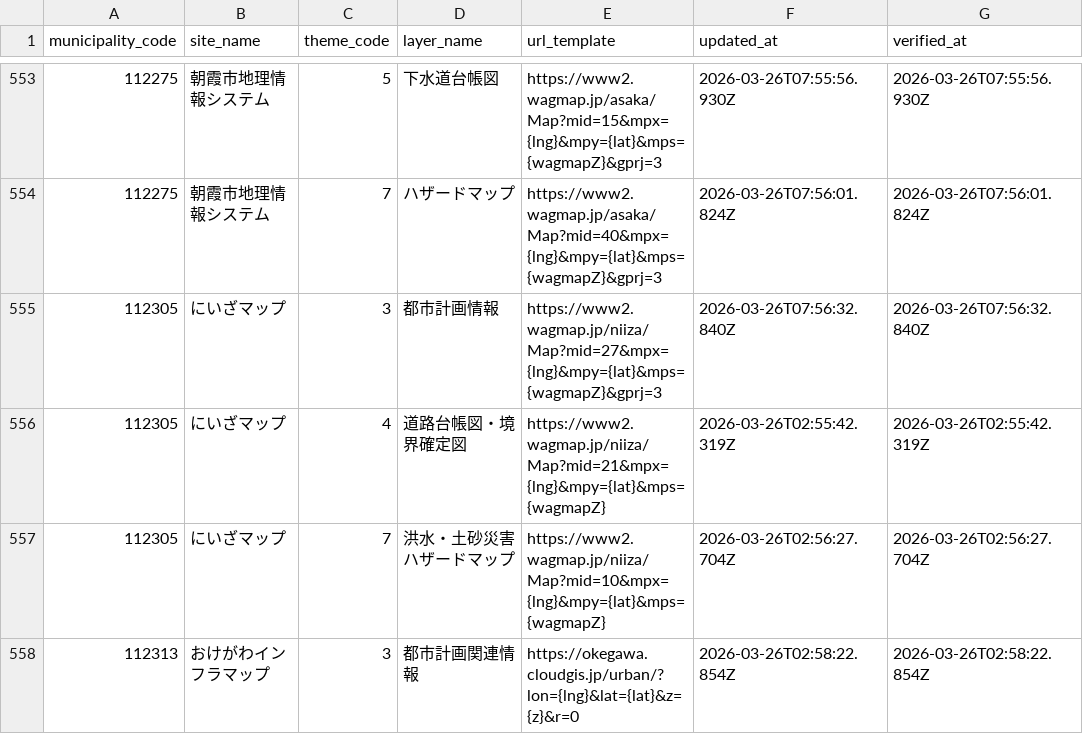
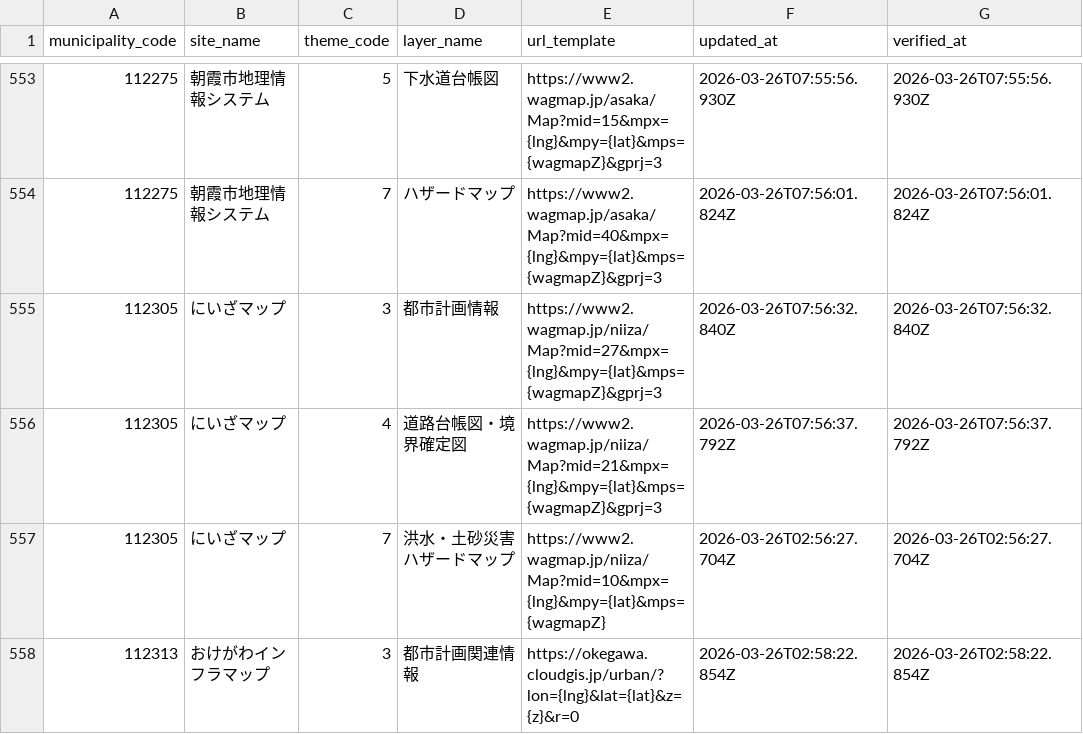
Before and after one commit to qchizu/qchizu_link_csv, a CSV file: data/qchizu_link.csv, drawn as a sheet; only a part is shown, gaps mark what is left out.

Commit message:
Update CSV data 2026-03-26T07:56:44.458Z

```diff
--- a/data/qchizu_link.csv
+++ b/data/qchizu_link.csv
@@ -555,3 +555,3 @@ municipality_code,site_name,theme_code,layer_name,url_template,updated_at,verifi
 112305,にいざマップ,3,都市計画情報,https://www2.wagmap.jp/niiza/Map?mid=27&mpx={lng}&mpy={lat}&mps={wagmapZ}&gprj=3,2026-03-26T07:56:32.840Z,2026-03-26T07:56:32.840Z
-112305,にいざマップ,4,道路台帳図・境界確定図,https://www2.wagmap.jp/niiza/Map?mid=21&mpx={lng}&mpy={lat}&mps={wagmapZ},2026-03-26T02:55:42.319Z,2026-03-26T02:55:42.319Z
+112305,にいざマップ,4,道路台帳図・境界確定図,https://www2.wagmap.jp/niiza/Map?mid=21&mpx={lng}&mpy={lat}&mps={wagmapZ}&gprj=3,2026-03-26T07:56:37.792Z,2026-03-26T07:56:37.792Z
 112305,にいざマップ,7,洪水・土砂災害ハザードマップ,https://www2.wagmap.jp/niiza/Map?mid=10&mpx={lng}&mpy={lat}&mps={wagmapZ},2026-03-26T02:56:27.704Z,2026-03-26T02:56:27.704Z
```
